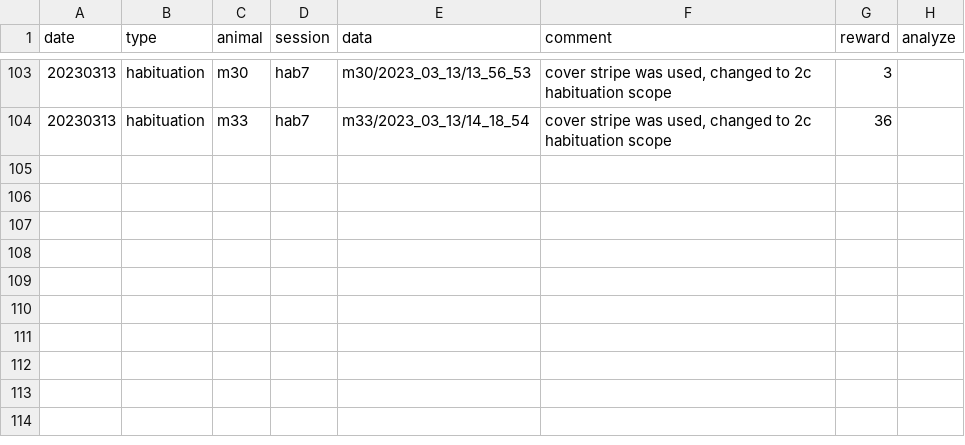
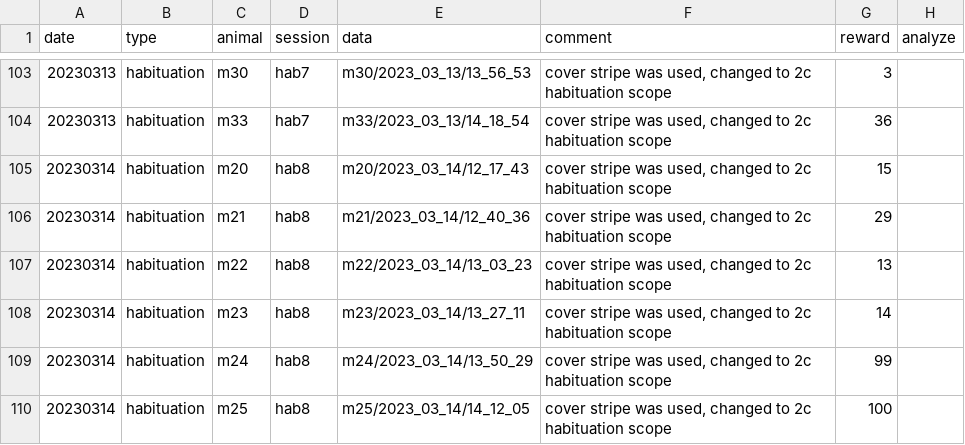
Before and after one commit to denisecailab/miniscope_2s-validation, a CSV file: experiment/cv_exp0/log/sessions.csv, drawn as a sheet; only a part is shown, gaps mark what is left out.

Commit message:
data from 3/14

```diff
--- a/experiment/cv_exp0/log/sessions.csv
+++ b/experiment/cv_exp0/log/sessions.csv
@@ -104 +104,7 @@ date,type,animal,session,data,comment,reward,analyze
 20230313,habituation,m33,hab7,m33/2023_03_13/14_18_54,"cover stripe was used, changed to 2c habituation scope",36,
+20230314,habituation,m20,hab8,m20/2023_03_14/12_17_43,"cover stripe was used, changed to 2c habituation scope",15,
+20230314,habituation,m21,hab8,m21/2023_03_14/12_40_36,"cover stripe was used, changed to 2c habituation scope",29,
+20230314,habituation,m22,hab8,m22/2023_03_14/13_03_23,"cover stripe was used, changed to 2c habituation scope",13,
+20230314,habituation,m23,hab8,m23/2023_03_14/13_27_11,"cover stripe was used, changed to 2c habituation scope",14,
+20230314,habituation,m24,hab8,m24/2023_03_14/13_50_29,"cover stripe was used, changed to 2c habituation scope",99,
+20230314,habituation,m25,hab8,m25/2023_03_14/14_12_05,"cover stripe was used, changed to 2c habituation scope",100,
```
Also changed, not shown: experiment/cv_exp0/log/weight.csv.
